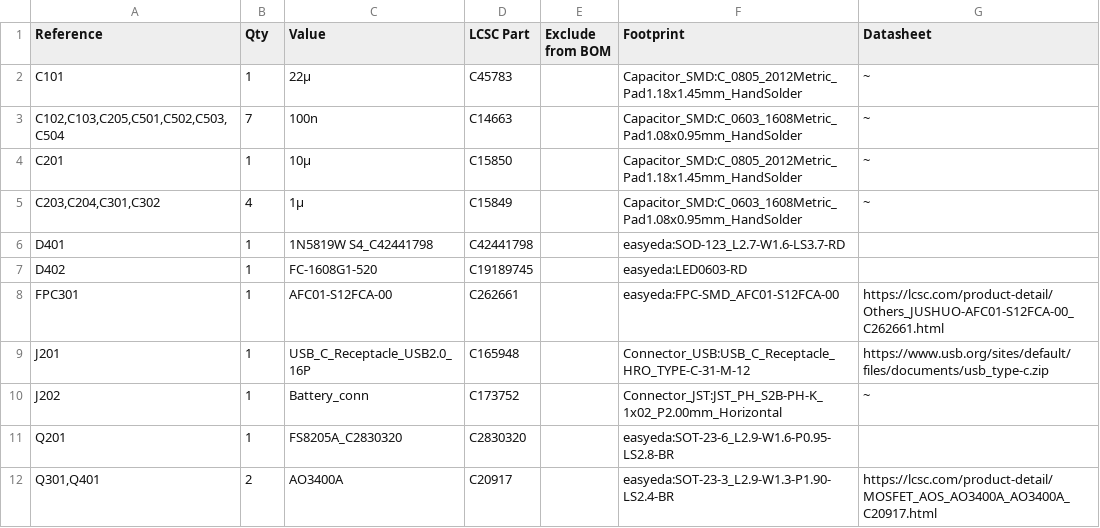
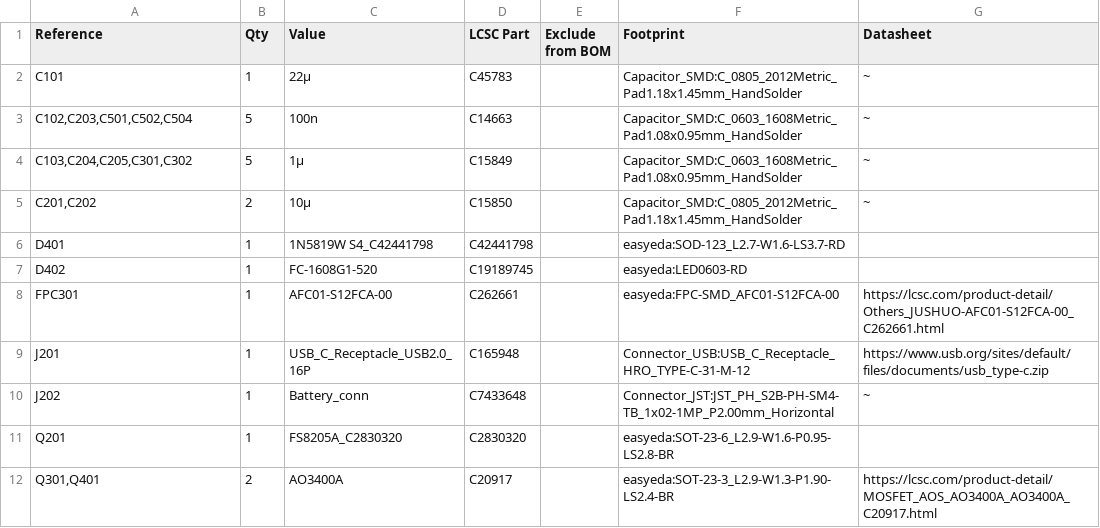
Before and after one commit to hussamkoman/devotchi, a CSV file: hardware/devotchi.csv, drawn as a sheet; only a part is shown; the diff covers the shown part only.

Commit message:
feat: finalize PCB for production with schematic fixes and gerbers
- Add gate pull-downs on backlight/motor MOSFETs
- Move BAT_ADC from GPIO3 to GPIO2
- Change EN cap to 1uF, add charger/LDO decoupling caps
- Add mounting hole, ghost logo silkscreen
- Update datasheet to v1.7 (covers N4R2 variant)
- Generate production gerber files

```diff
--- a/hardware/devotchi.csv
+++ b/hardware/devotchi.csv
@@ -2,5 +2,5 @@
 "C101","1","22µ","C45783","","Capacitor_SMD:C_0805_2012Metric_Pad1.18x1.45mm_HandSolder","~"
-"C102,C103,C205,C501,C502,C503,C504","7","100n","C14663","","Capacitor_SMD:C_0603_1608Metric_Pad1.08x0.95mm_HandSolder","~"
-"C201","1","10µ","C15850","","Capacitor_SMD:C_0805_2012Metric_Pad1.18x1.45mm_HandSolder","~"
-"C203,C204,C301,C302","4","1µ","C15849","","Capacitor_SMD:C_0603_1608Metric_Pad1.08x0.95mm_HandSolder","~"
+"C102,C203,C501,C502,C504","5","100n","C14663","","Capacitor_SMD:C_0603_1608Metric_Pad1.08x0.95mm_HandSolder","~"
+"C103,C204,C205,C301,C302","5","1µ","C15849","","Capacitor_SMD:C_0603_1608Metric_Pad1.08x0.95mm_HandSolder","~"
+"C201,C202","2","10µ","C15850","","Capacitor_SMD:C_0805_2012Metric_Pad1.18x1.45mm_HandSolder","~"
 "D401","1","1N5819W S4_C42441798","C42441798","","easyeda:SOD-123_L2.7-W1.6-LS3.7-RD",""
@@ -9,3 +9,3 @@
 "J201","1","USB_C_Receptacle_USB2.0_16P","C165948","","Connector_USB:USB_C_Receptacle_HRO_TYPE-C-31-M-12","https://www.usb.org/sites/default/files/documents/usb_type-c.zip"
-"J202","1","Battery_conn","C173752","","Connector_JST:JST_PH_S2B-PH-K_1x02_P2.00mm_Horizontal","~"
+"J202","1","Battery_conn","C7433648","","Connector_JST:JST_PH_S2B-PH-SM4-TB_1x02-1MP_P2.00mm_Horizontal","~"
 "Q201","1","FS8205A_C2830320","C2830320","","easyeda:SOT-23-6_L2.9-W1.6-P0.95-LS2.8-BR",""
```
Also changed, not shown: 3 added rows, 4 removed rows and 3 edited cells elsewhere in this file, 23 other files.
